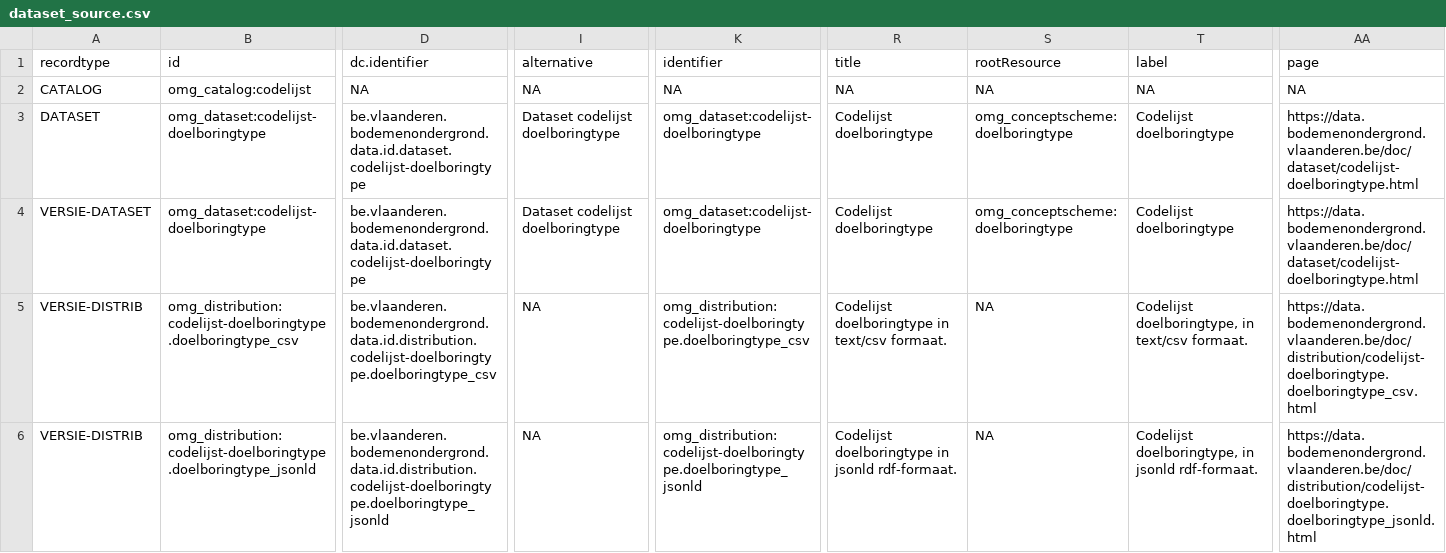
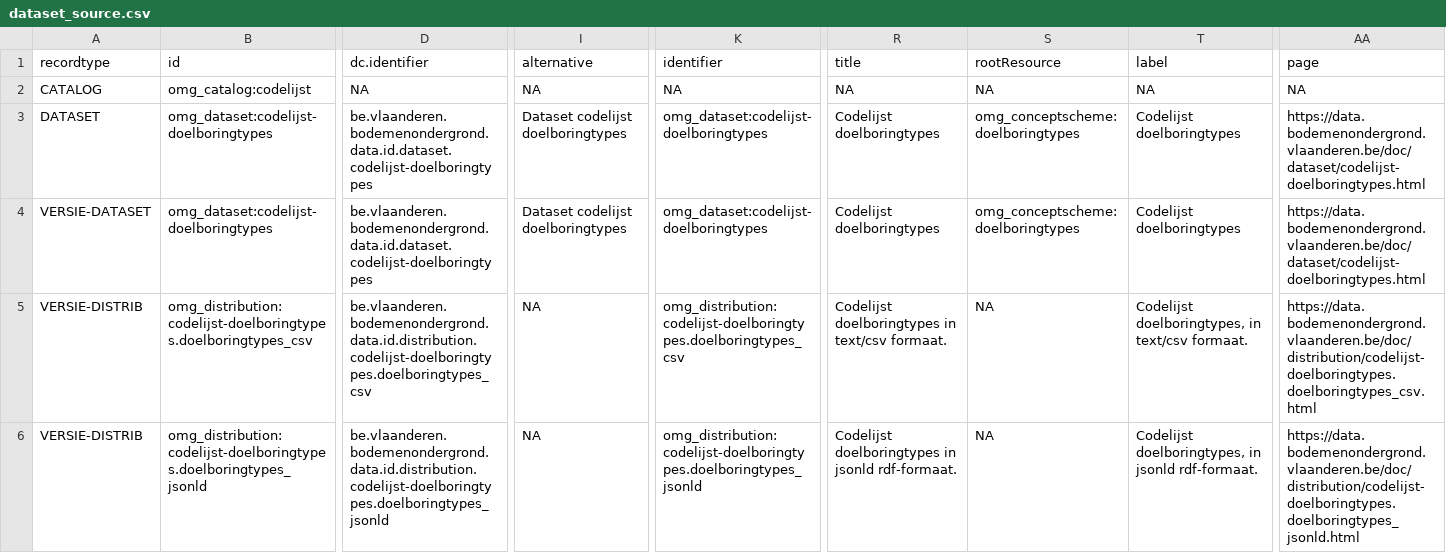
Before and after one commit to bodemenondergrond/codelijst-doelboringtype, a CSV file: src/main/resources/source/dataset_source.csv, drawn as a sheet; only a part is shown, gaps mark what is left out; the diff covers the shown part only; the diff names each change by its address in the sheet, - before the commit and + after, or states it on an @@ line.

```diff
--- a/src/main/resources/source/dataset_source.csv
+++ b/src/main/resources/source/dataset_source.csv
-B3:B4 (id): omg_dataset:codelijst-doelboringtype
+B3:B4 (id): omg_dataset:codelijst-doelboringtypes
-D3:D4 (dc.identifier): be.vlaanderen.bodemenondergrond.data.id.dataset.codelijst-doelboringtype
+D3:D4 (dc.identifier): be.vlaanderen.bodemenondergrond.data.id.dataset.codelijst-doelboringtypes
-I3:I4 (alternative): Dataset codelijst doelboringtype
+I3:I4 (alternative): Dataset codelijst doelboringtypes
-K3:K4 (identifier): omg_dataset:codelijst-doelboringtype
+K3:K4 (identifier): omg_dataset:codelijst-doelboringtypes
-R3:R4 (title): Codelijst doelboringtype
+R3:R4 (title): Codelijst doelboringtypes
-S3:S4 (rootResource): omg_conceptscheme:doelboringtype
+S3:S4 (rootResource): omg_conceptscheme:doelboringtypes
-T3:T4 (label): Codelijst doelboringtype
+T3:T4 (label): Codelijst doelboringtypes
-AA3:AA4 (page): https://data.bodemenondergrond.vlaanderen.be/doc/dataset/codelijst-doelboringtype.html
+AA3:AA4 (page): https://data.bodemenondergrond.vlaanderen.be/doc/dataset/codelijst-doelboringtypes.html
-B5 (id): omg_distribution:codelijst-doelboringtype.doelboringtype_csv
+B5 (id): omg_distribution:codelijst-doelboringtypes.doelboringtypes_csv
-D5 (dc.identifier): be.vlaanderen.bodemenondergrond.data.id.distribution.codelijst-doelboringtype.doelboringtype_csv
+D5 (dc.identifier): be.vlaanderen.bodemenondergrond.data.id.distribution.codelijst-doelboringtypes.doelboringtypes_csv
-K5 (identifier): omg_distribution:codelijst-doelboringtype.doelboringtype_csv
+K5 (identifier): omg_distribution:codelijst-doelboringtypes.doelboringtypes_csv
-R5 (title): Codelijst doelboringtype in text/csv…
+R5 (title): Codelijst doelboringtypes in text/csv…
-T5 (label): Codelijst doelboringtype, in text/csv…
+T5 (label): Codelijst doelboringtypes, in text/csv…
-AA5 (page): https://data.bodemenondergrond.vlaanderen.be/doc/distribution/codelijst-doelboringtype.doelboringtype_csv.html
+AA5 (page): https://data.bodemenondergrond.vlaanderen.be/doc/distribution/codelijst-doelboringtypes.doelboringtypes_csv.html
-B6 (id): omg_distribution:codelijst-doelboringtype.doelboringtype_jsonld
+B6 (id): omg_distribution:codelijst-doelboringtypes.doelboringtypes_jsonld
-D6 (dc.identifier): be.vlaanderen.bodemenondergrond.data.id.distribution.codelijst-doelboringtype.doelboringtype_jsonld
+D6 (dc.identifier): be.vlaanderen.bodemenondergrond.data.id.distribution.codelijst-doelboringtypes.doelboringtypes_jsonld
-K6 (identifier): omg_distribution:codelijst-doelboringtype.doelboringtype_jsonld
+K6 (identifier): omg_distribution:codelijst-doelboringtypes.doelboringtypes_jsonld
-R6 (title): Codelijst doelboringtype in jsonld…
+R6 (title): Codelijst doelboringtypes in jsonld…
-T6 (label): Codelijst doelboringtype, in jsonld…
+T6 (label): Codelijst doelboringtypes, in jsonld…
-AA6 (page): https://data.bodemenondergrond.vlaanderen.be/doc/distribution/codelijst-doelboringtype.doelboringtype_jsonld.html
+AA6 (page): https://data.bodemenondergrond.vlaanderen.be/doc/distribution/codelijst-doelboringtypes.doelboringtypes_jsonld.html
```
Also changed, not shown: 42 edited cells elsewhere in this file, src/main/resources/source/catalog_source.csv, src/main/resources/source/codelijst_source.csv, 1 other file.
